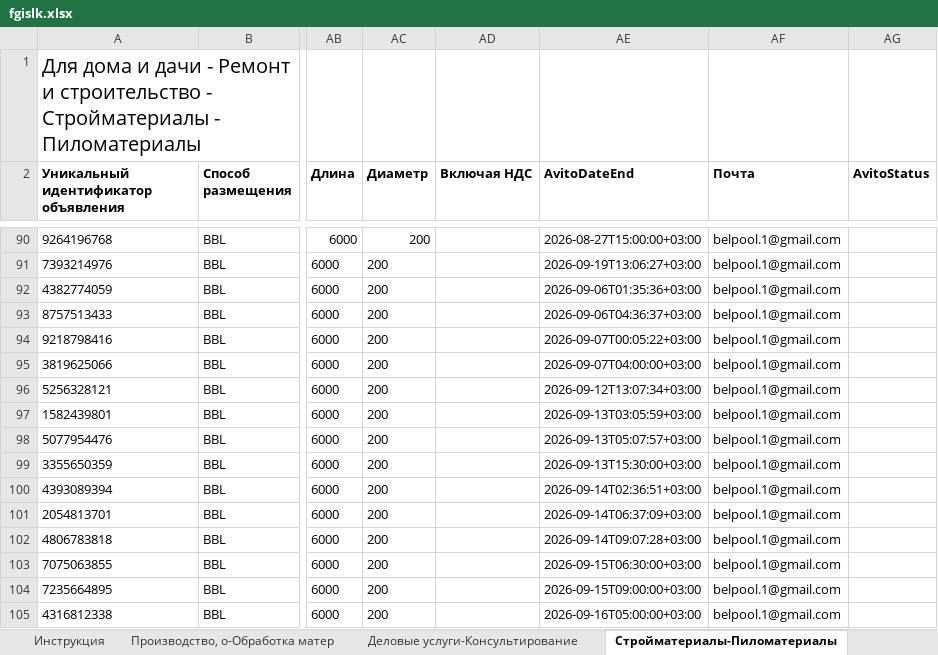
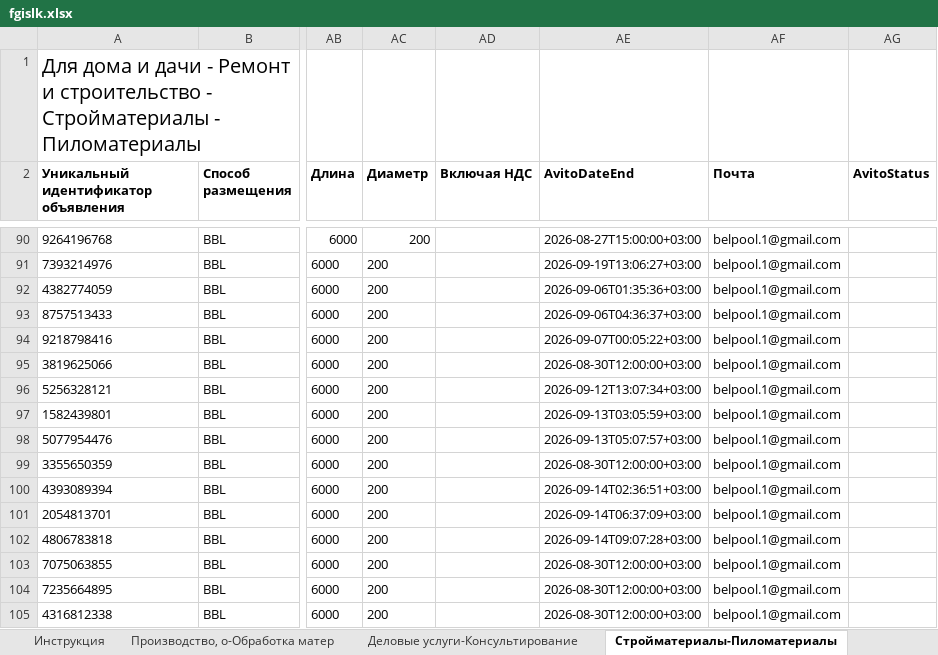
Before and after one commit to Harmageddon14/avito-feeds, an Excel workbook: fgislk.xlsx, sheet Стройматериалы-Пиломатериалы, drawn as a sheet; only a part is shown, gaps mark what is left out; values as stored, in another font and other column widths than the file's, no borders; conditional formats not drawn; the diff names each change by its address in the sheet, - before the commit and + after, or states it on an @@ line.

Commit message:
Закрыть 5 неопубликованных строк августовской волны (защита от выкладки при пополнении)

```diff
--- a/fgislk.xlsx (sheet Стройматериалы-Пиломатериалы)
+++ b/fgislk.xlsx (sheet Стройматериалы-Пиломатериалы)
-AE95 (AvitoDateEnd): 2026-09-07T04:00:00+03:00
+AE95 (AvitoDateEnd): 2026-08-30T12:00:00+03:00
-AE99 (AvitoDateEnd): 2026-09-13T15:30:00+03:00
+AE99 (AvitoDateEnd): 2026-08-30T12:00:00+03:00
-AE103 (AvitoDateEnd): 2026-09-15T06:30:00+03:00
+AE103 (AvitoDateEnd): 2026-08-30T12:00:00+03:00
-AE104 (AvitoDateEnd): 2026-09-15T09:00:00+03:00
+AE104 (AvitoDateEnd): 2026-08-30T12:00:00+03:00
-AE105 (AvitoDateEnd): 2026-09-16T05:00:00+03:00
+AE105 (AvitoDateEnd): 2026-08-30T12:00:00+03:00
```
